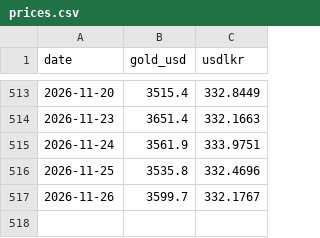
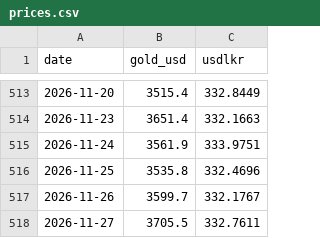
Before and after one commit to Thiran2000/goldoutlook, a CSV file: data/prices.csv, drawn as a sheet; only a part is shown, gaps mark what is left out; the diff names each change by its address in the sheet, - before the commit and + after, or states it on an @@ line.

Commit message:
Update gold and USD/LKR data

```diff
--- a/data/prices.csv
+++ b/data/prices.csv
+row 518: 2026-11-27 | 3705.5 | 332.7611
```
